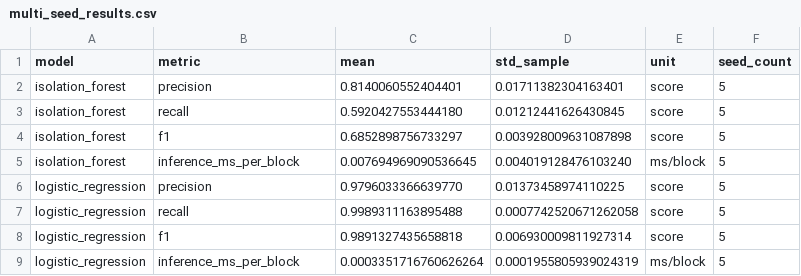
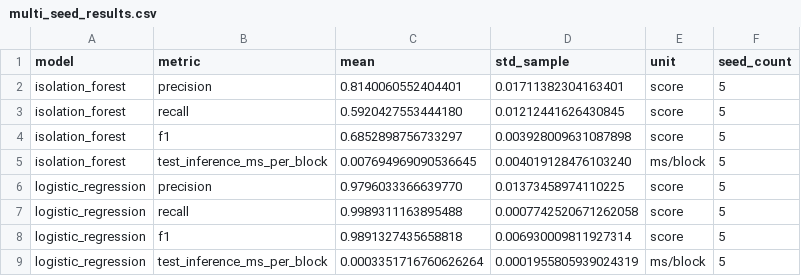
Before and after one commit to yagmurdamlakara/LogPilot-AI, a CSV file: experiments/summary/multi_seed_results.csv, drawn as a sheet.

Commit message:
Align inference metric name with metrics JSON schema

```diff
--- a/experiments/summary/multi_seed_results.csv
+++ b/experiments/summary/multi_seed_results.csv
@@ -4,3 +4,3 @@ isolation_forest,recall,0.5920427553444180,0.01212441626430845,score,5
 isolation_forest,f1,0.6852898756733297,0.003928009631087898,score,5
-isolation_forest,inference_ms_per_block,0.007694969090536645,0.004019128476103240,ms/block,5
+isolation_forest,test_inference_ms_per_block,0.007694969090536645,0.004019128476103240,ms/block,5
 logistic_regression,precision,0.9796033366639770,0.01373458974110225,score,5
@@ -8,2 +8,2 @@ logistic_regression,recall,0.9989311163895488,0.0007742520671262058,score,5
 logistic_regression,f1,0.9891327435658818,0.006930009811927314,score,5
-logistic_regression,inference_ms_per_block,0.0003351716760626264,0.0001955805939024319,ms/block,5
+logistic_regression,test_inference_ms_per_block,0.0003351716760626264,0.0001955805939024319,ms/block,5
```
